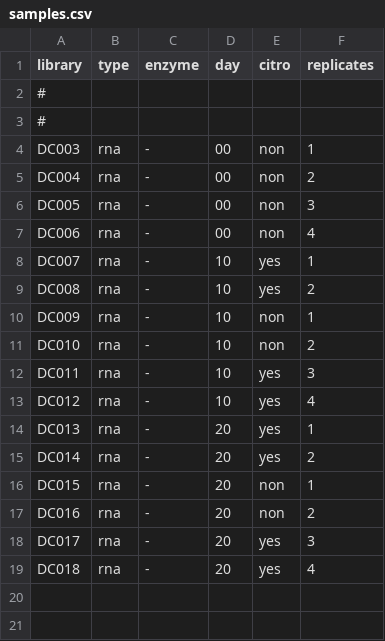
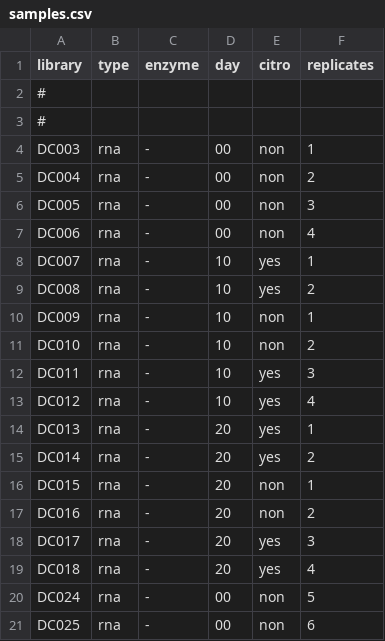
Before and after one commit to ABignaud/OMM12_RNAseq_analysis, a CSV file: config/samples.csv, drawn as a sheet; the diff names each change by its address in the sheet, - before the commit and + after, or states it on an @@ line.

```diff
--- a/config/samples.csv
+++ b/config/samples.csv
+row 20: DC024 | rna | - | 00 | non | 5
+row 21: DC025 | rna | - | 00 | non | 6
```
Also changed, not shown: 6 other files.
